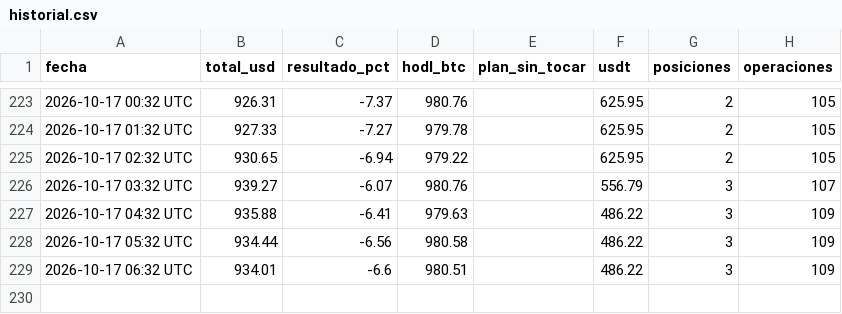
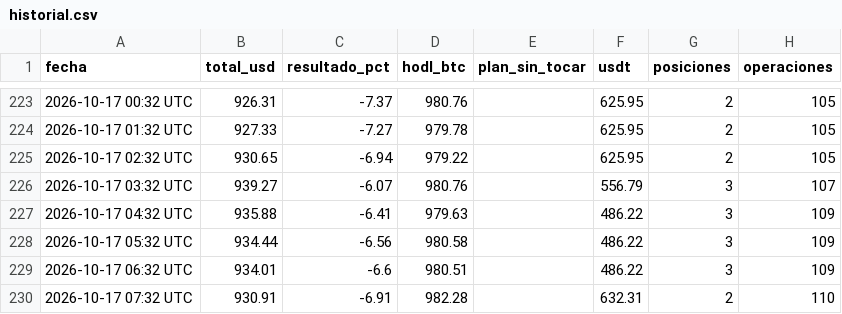
Before and after one commit to facue1900-byte/facu-os, a CSV file: execution/cartera/estado-agresiva/historial.csv, drawn as a sheet; only a part is shown, gaps mark what is left out; the diff names each change by its address in the sheet, - before the commit and + after, or states it on an @@ line.

```diff
--- a/execution/cartera/estado-agresiva/historial.csv
+++ b/execution/cartera/estado-agresiva/historial.csv
+row 230: 2026-10-17 07:32 UTC | 930.91 | -6.91 | 982.28 |  | 632.31 | 2 | 110
```
Also changed, not shown: 3 other files.
